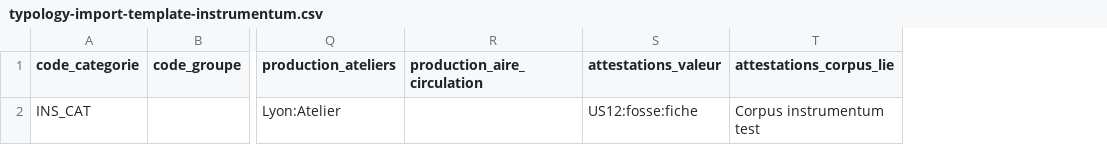
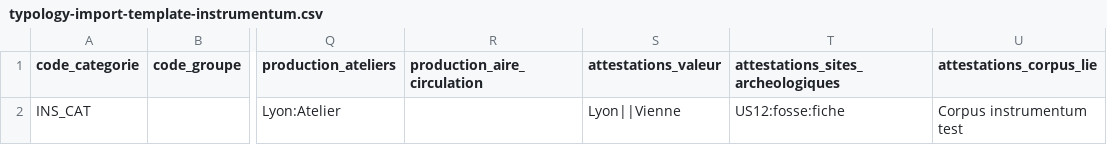
Before and after one commit to MOM-CNRS/Opentypo, a CSV file: src/main/resources/import/typology-import-template-instrumentum.csv, drawn as a sheet; only a part is shown, gaps mark what is left out; the diff names each change by its address in the sheet, - before the commit and + after, or states it on an @@ line.

```diff
--- a/src/main/resources/import/typology-import-template-instrumentum.csv
+++ b/src/main/resources/import/typology-import-template-instrumentum.csv
+column T, rows 1-2: attestations_sites_archeologiques | US12:fosse:fiche
-S2 (attestations_valeur): US12:fosse:fiche
+S2 (attestations_valeur): Lyon||Vienne
```
Also changed, not shown: src/main/resources/import/typology-import-example.csv, src/main/resources/import/typology-import-template-ceramique.csv, 44 other files.
